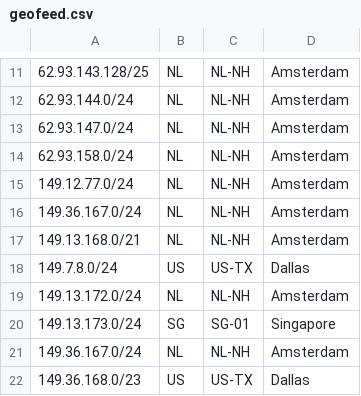
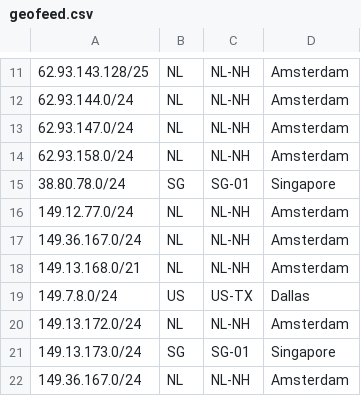
Before and after one commit to iBasisUS/iBasis, a CSV file: geofeed.csv, drawn as a sheet; only a part is shown, gaps mark what is left out; the shorter side is filled out with more unchanged rows; the diff names each change by its address in the sheet, - before the commit and + after, or states it on an @@ line.

Commit message:
Update geofeed.csv

```diff
--- a/geofeed.csv
+++ b/geofeed.csv
+row 15: 38.80.78.0/24 | SG | SG-01 | Singapore
```
